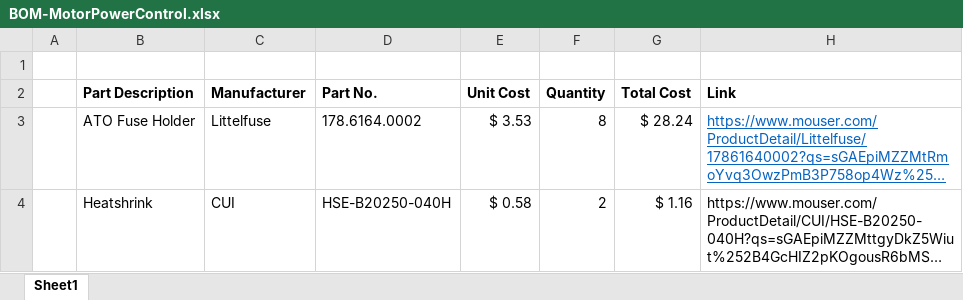
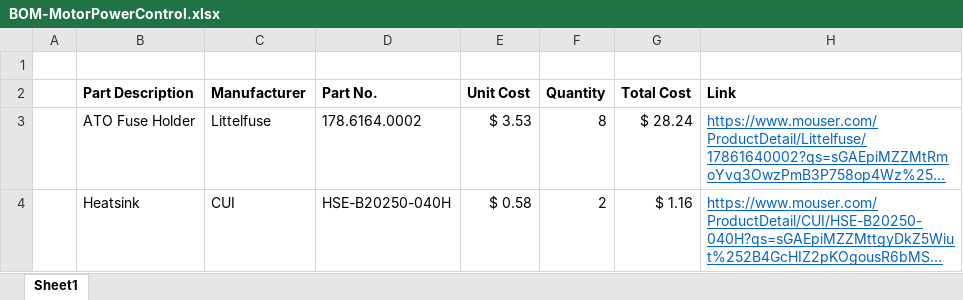
Before and after one commit to SoonerRobotics/igvc_hardware_2020, an Excel workbook: Electrical/MotorPowerControl/BOM-MotorPowerControl.xlsx, sheet Sheet1, drawn as a sheet; long unchanged cells end in …; values as stored, in another font and other column widths than the file's, no borders; the diff names each change by its address in the sheet, - before the commit and + after, or states it on an @@ line.

Commit message:
Verified Peripheral and Motor power controllers

```diff
--- a/Electrical/MotorPowerControl/BOM-MotorPowerControl.xlsx (sheet Sheet1)
+++ b/Electrical/MotorPowerControl/BOM-MotorPowerControl.xlsx (sheet Sheet1)
-B4 (Part Description): Heatshrink
+B4 (Part Description): Heatsink
@@ H4 underline: off → on, text colour: black → #0563C1 @@
```
Also changed, not shown: 31 other files.
